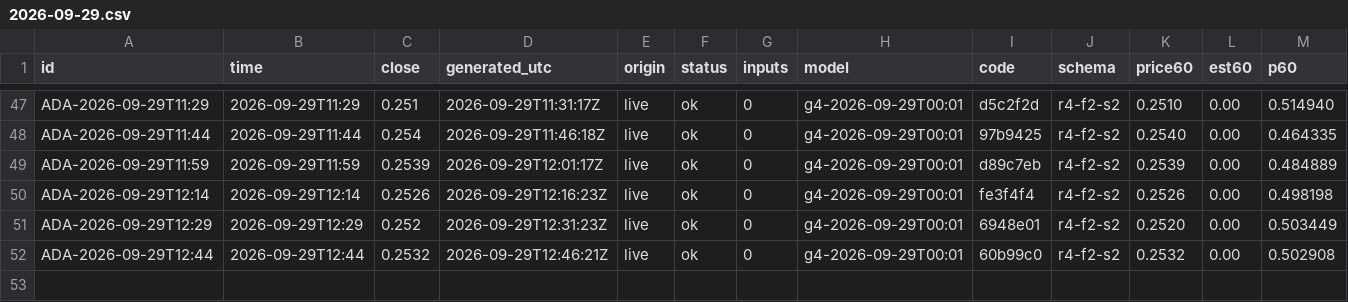
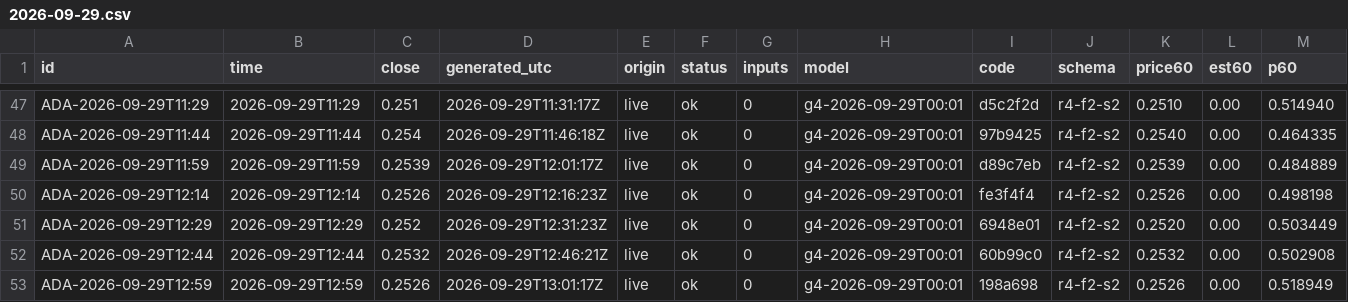
Before and after one commit to omidabduli/cardano-self-improving-prediction, a CSV file: data/predictions/2026-09-29.csv, drawn as a sheet; only a part is shown, gaps mark what is left out; rows hold the shown columns only; the diff names each change by its address in the sheet, - before the commit and + after, or states it on an @@ line.

```diff
--- a/data/predictions/2026-09-29.csv
+++ b/data/predictions/2026-09-29.csv
+row 53: ADA-2026-09-29T12:59 | 2026-09-29T12:59 | 0.2526 | 2026-09-29T13:01:17Z | live | ok | 0 | g4-2026-09-29T00:01 | 198a698 | r4-f2-s2 | 0.2526 | 0.00 | 0.518949
```
Also changed, not shown: 3 other files.
